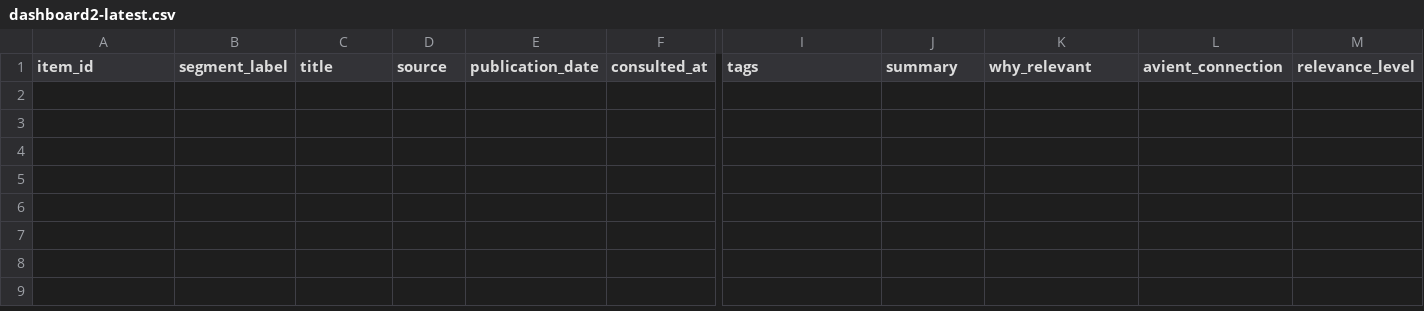
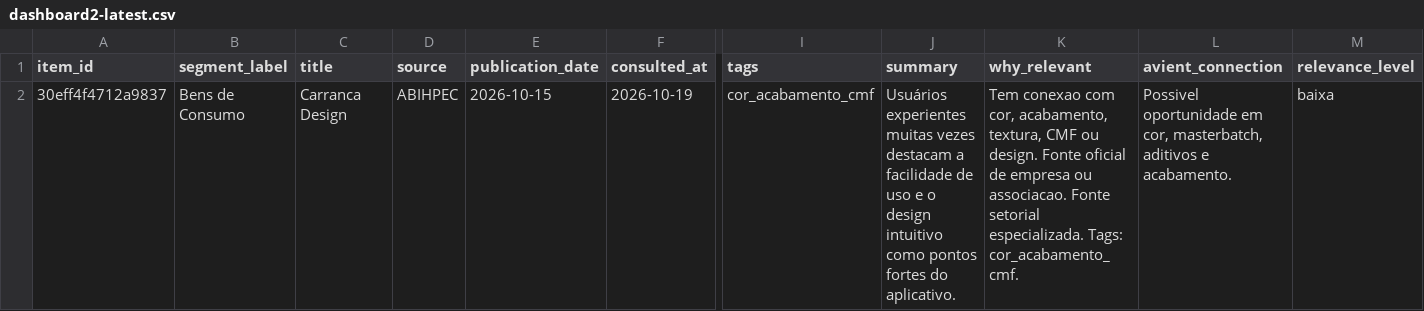
Before and after one commit to deiwesorloski2023-collab/Radar-de-mercados, a CSV file: dist/exports/dashboard2-latest.csv, drawn as a sheet; only a part is shown, gaps mark what is left out; rows hold the shown columns only; the diff names each change by its address in the sheet, - before the commit and + after, or states it on an @@ line.

```diff
--- a/dist/exports/dashboard2-latest.csv
+++ b/dist/exports/dashboard2-latest.csv
+row 2: 30eff4f4712a9837 | Bens de Consumo | Carranca Design | ABIHPEC | 2026-10-15 | 2026-10-19 | cor_acabamento_cmf | Usuários experientes muitas vezes destacam a facilidade de uso e o design intuitivo como pontos fortes do aplicativo. | Tem conexao com cor, acabamento, textura, CMF ou design. Fonte oficial de empresa ou associacao. Fonte setorial especializada. Tags: cor_acabamento_cmf. | Possivel oportunidade em cor, masterbatch, aditivos e acabamento. | baixa
```
Also changed, not shown: public/exports/dashboard2-latest.csv, 7 other files.
